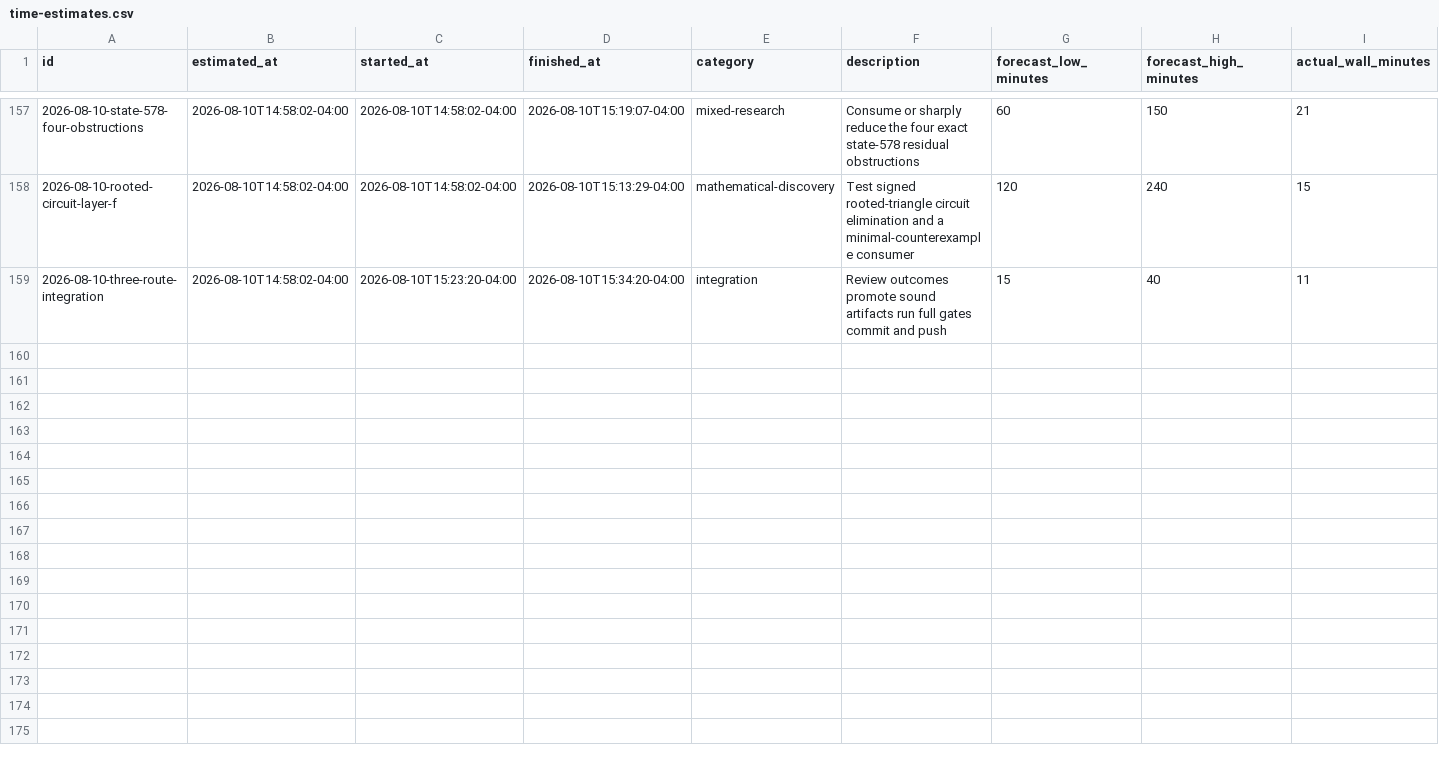
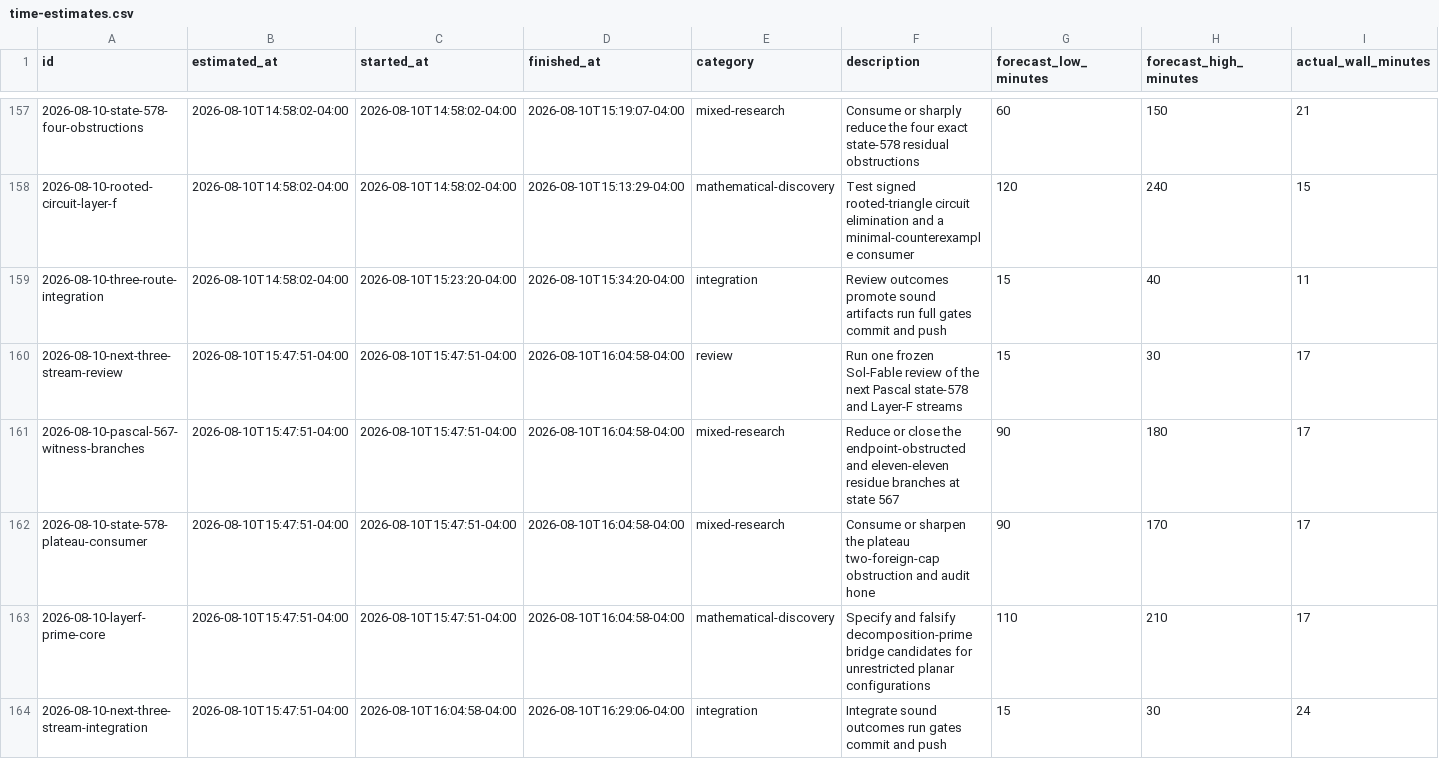
Before and after one commit to GLitchfield/erdos-szekeres-convex-poly, a CSV file: docs/agents/time-estimates.csv, drawn as a sheet; only a part is shown, gaps mark what is left out; rows hold the shown columns only; the diff names each change by its address in the sheet, - before the commit and + after, or states it on an @@ line.

Commit message:
formalize diagonal tails and prime obstructions

```diff
--- a/docs/agents/time-estimates.csv
+++ b/docs/agents/time-estimates.csv
+row 160: 2026-08-10-next-three-stream-review | 2026-08-10T15:47:51-04:00 | 2026-08-10T15:47:51-04:00 | 2026-08-10T16:04:58-04:00 | review | Run one frozen Sol-Fable review of the next Pascal state-578 and Layer-F streams | 15 | 30 | 17
+row 161: 2026-08-10-pascal-567-witness-branches | 2026-08-10T15:47:51-04:00 | 2026-08-10T15:47:51-04:00 | 2026-08-10T16:04:58-04:00 | mixed-research | Reduce or close the endpoint-obstructed and eleven-eleven residue branches at state 567 | 90 | 180 | 17
+row 162: 2026-08-10-state-578-plateau-consumer | 2026-08-10T15:47:51-04:00 | 2026-08-10T15:47:51-04:00 | 2026-08-10T16:04:58-04:00 | mixed-research | Consume or sharpen the plateau two-foreign-cap obstruction and audit hone | 90 | 170 | 17
+row 163: 2026-08-10-layerf-prime-core | 2026-08-10T15:47:51-04:00 | 2026-08-10T15:47:51-04:00 | 2026-08-10T16:04:58-04:00 | mathematical-discovery | Specify and falsify decomposition-prime bridge candidates for unrestricted planar configurations | 110 | 210 | 17
+row 164: 2026-08-10-next-three-stream-integration | 2026-08-10T15:47:51-04:00 | 2026-08-10T16:04:58-04:00 | 2026-08-10T16:29:06-04:00 | integration | Integrate sound outcomes run gates commit and push | 15 | 30 | 24
```
Also changed, not shown: 13 other files.
